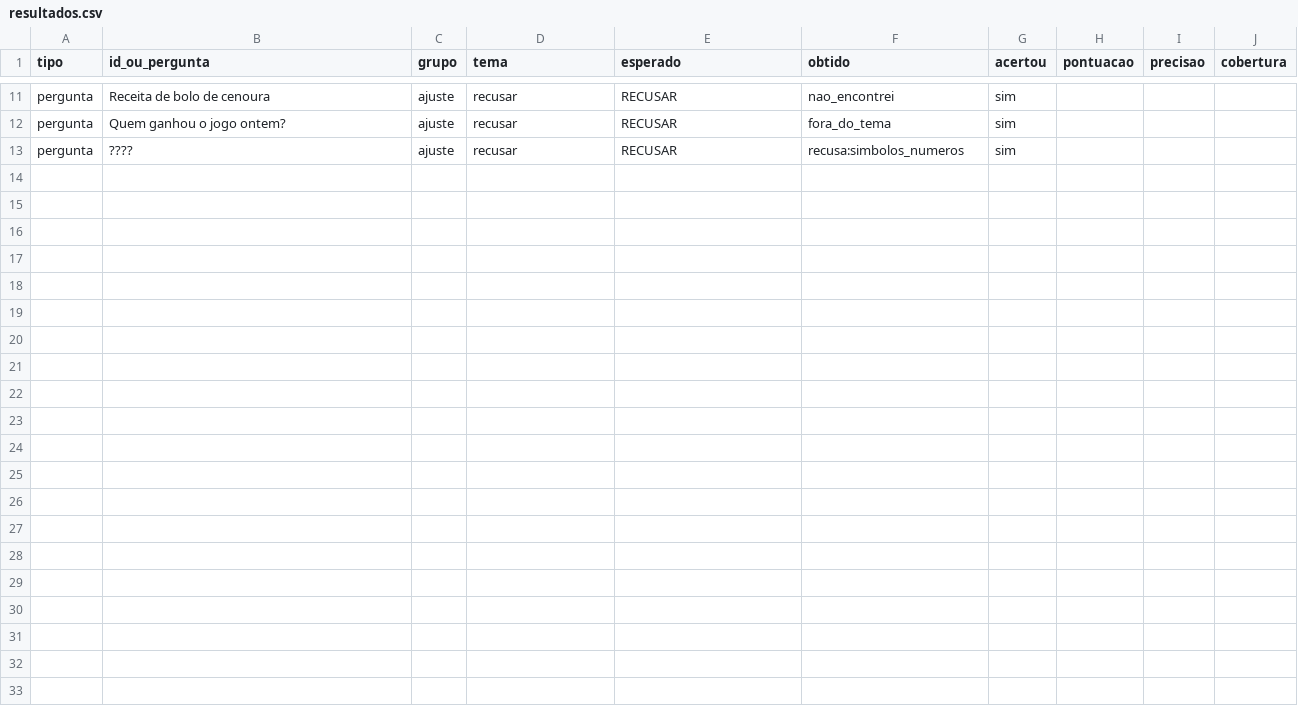
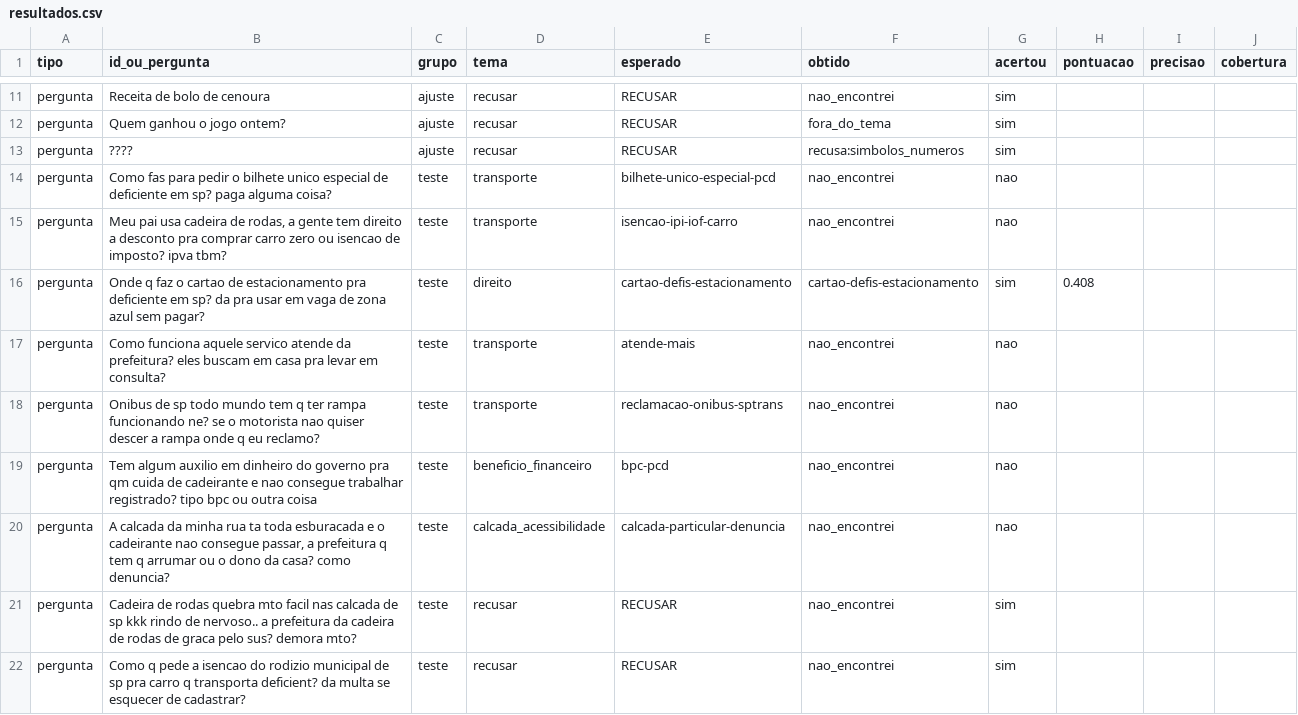
Before and after one commit to GabrielRoma0/mapiii-assistente, a CSV file: eval/resultados.csv, drawn as a sheet; only a part is shown, gaps mark what is left out; the diff covers the shown part only; the diff names each change by its address in the sheet, - before the commit and + after, or states it on an @@ line.

```diff
--- a/eval/resultados.csv
+++ b/eval/resultados.csv
+row 14: pergunta | Como fas para pedir o bilhete unico especial de deficiente em sp? paga alguma coisa? | teste | transporte | bilhete-unico-especial-pcd | nao_encontrei | nao
+row 15: pergunta | Meu pai usa cadeira de rodas, a gente tem direito a desconto pra comprar carro zero ou isencao de imposto? ipva tbm? | teste | transporte | isencao-ipi-iof-carro | nao_encontrei | nao
+row 16: pergunta | Onde q faz o cartao de estacionamento pra deficiente em sp? da pra usar em vaga de zona azul sem pagar? | teste | direito | cartao-defis-estacionamento | cartao-defis-estacionamento | sim | 0.408
+row 17: pergunta | Como funciona aquele servico atende da prefeitura? eles buscam em casa pra levar em consulta? | teste | transporte | atende-mais | nao_encontrei | nao
+row 18: pergunta | Onibus de sp todo mundo tem q ter rampa funcionando ne? se o motorista nao quiser descer a rampa onde q eu reclamo? | teste | transporte | reclamacao-onibus-sptrans | nao_encontrei | nao
+row 19: pergunta | Tem algum auxilio em dinheiro do governo pra qm cuida de cadeirante e nao consegue trabalhar registrado? tipo bpc ou outra coisa | teste | beneficio_financeiro | bpc-pcd | nao_encontrei | nao
+row 20: pergunta | A calcada da minha rua ta toda esburacada e o cadeirante nao consegue passar, a prefeitura q tem q arrumar ou o dono da casa? como denuncia? | teste | calcada_acessibilidade | calcada-particular-denuncia | nao_encontrei | nao
+row 21: pergunta | Cadeira de rodas quebra mto facil nas calcada de sp kkk rindo de nervoso.. a prefeitura da cadeira de rodas de graca pelo sus? demora mto? | teste | recusar | RECUSAR | nao_encontrei | sim
+row 22: pergunta | Como q pede a isencao do rodizio municipal de sp pra carro q transporta deficient? da multa se esquecer de cadastrar? | teste | recusar | RECUSAR | nao_encontrei | sim
```
Also changed, not shown: 8 added rows elsewhere in this file, eval/gabarito_perguntas.csv, 3 other files.
